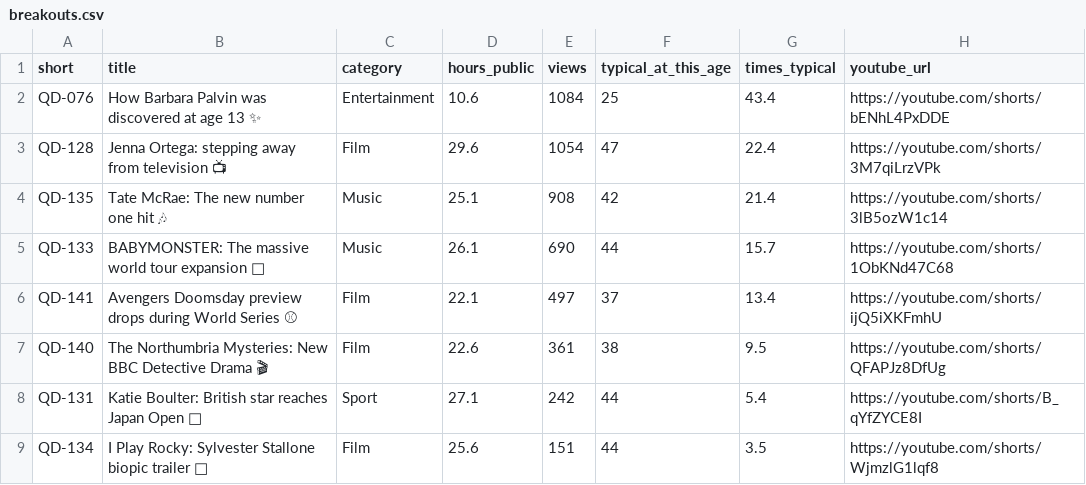
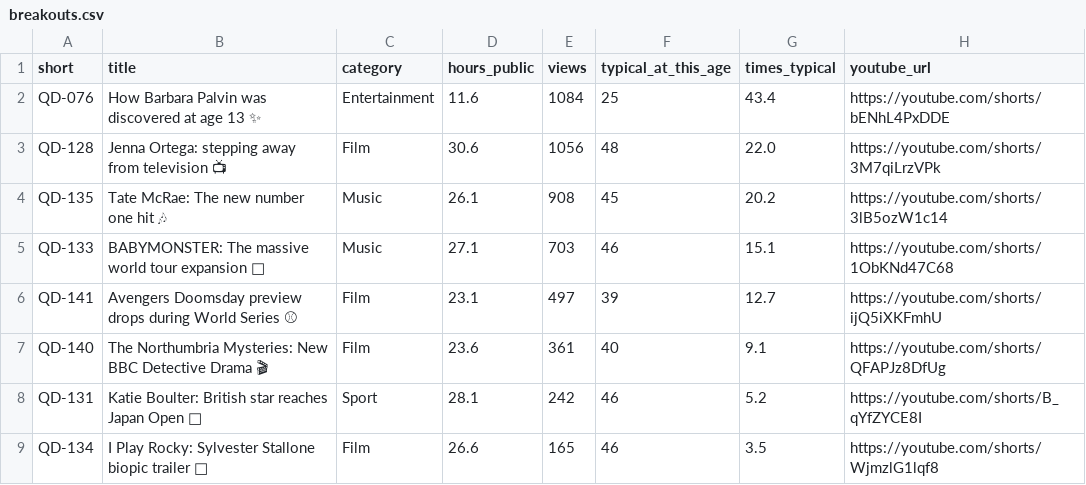
Before and after one commit to quickplay-studio/quickplay-autopilot, a CSV file: analytics/breakouts.csv, drawn as a sheet.

```diff
--- a/analytics/breakouts.csv
+++ b/analytics/breakouts.csv
@@ -1,9 +1,9 @@
 short,title,category,hours_public,views,typical_at_this_age,times_typical,youtube_url
-QD-076,How Barbara Palvin was discovered at age 13 ✨,Entertainment,10.6,1084,25,43.4,https://youtube.com/shorts/bENhL4PxDDE
-QD-128,Jenna Ortega: stepping away from television 📺,Film,29.6,1054,47,22.4,https://youtube.com/shorts/3M7qiLrzVPk
-QD-135,Tate McRae: The new number one hit 🎶,Music,25.1,908,42,21.4,https://youtube.com/shorts/3lB5ozW1c14
-QD-133,BABYMONSTER: The massive world tour expansion 🎤,Music,26.1,690,44,15.7,https://youtube.com/shorts/1ObKNd47C68
-QD-141,Avengers Doomsday preview drops during World Series ⚾,Film,22.1,497,37,13.4,https://youtube.com/shorts/ijQ5iXKFmhU
-QD-140,The Northumbria Mysteries: New BBC Detective Drama 🎬,Film,22.6,361,38,9.5,https://youtube.com/shorts/QFAPJz8DfUg
-QD-131,Katie Boulter: British star reaches Japan Open 🎾,Sport,27.1,242,44,5.4,https://youtube.com/shorts/B_qYfZYCE8I
-QD-134,I Play Rocky: Sylvester Stallone biopic trailer 🥊,Film,25.6,151,44,3.5,https://youtube.com/shorts/WjmzlG1lqf8
+QD-076,How Barbara Palvin was discovered at age 13 ✨,Entertainment,11.6,1084,25,43.4,https://youtube.com/shorts/bENhL4PxDDE
+QD-128,Jenna Ortega: stepping away from television 📺,Film,30.6,1056,48,22.0,https://youtube.com/shorts/3M7qiLrzVPk
+QD-135,Tate McRae: The new number one hit 🎶,Music,26.1,908,45,20.2,https://youtube.com/shorts/3lB5ozW1c14
+QD-133,BABYMONSTER: The massive world tour expansion 🎤,Music,27.1,703,46,15.1,https://youtube.com/shorts/1ObKNd47C68
+QD-141,Avengers Doomsday preview drops during World Series ⚾,Film,23.1,497,39,12.7,https://youtube.com/shorts/ijQ5iXKFmhU
+QD-140,The Northumbria Mysteries: New BBC Detective Drama 🎬,Film,23.6,361,40,9.1,https://youtube.com/shorts/QFAPJz8DfUg
+QD-131,Katie Boulter: British star reaches Japan Open 🎾,Sport,28.1,242,46,5.2,https://youtube.com/shorts/B_qYfZYCE8I
+QD-134,I Play Rocky: Sylvester Stallone biopic trailer 🥊,Film,26.6,165,46,3.5,https://youtube.com/shorts/WjmzlG1lqf8
```
Also changed, not shown: analytics/daily.csv, analytics/hourly.csv, 14 other files.
